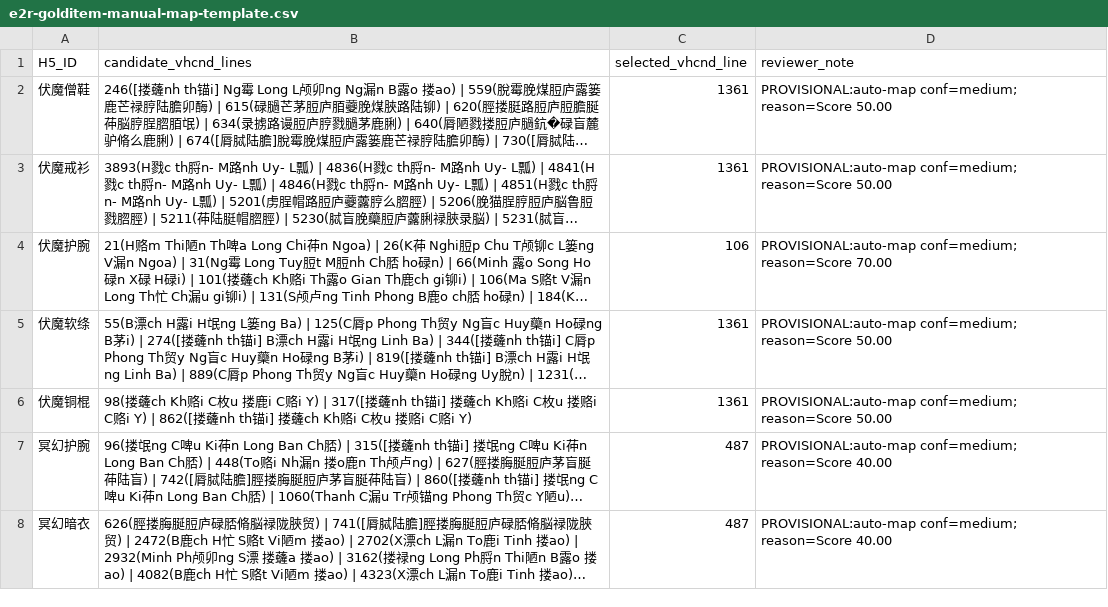
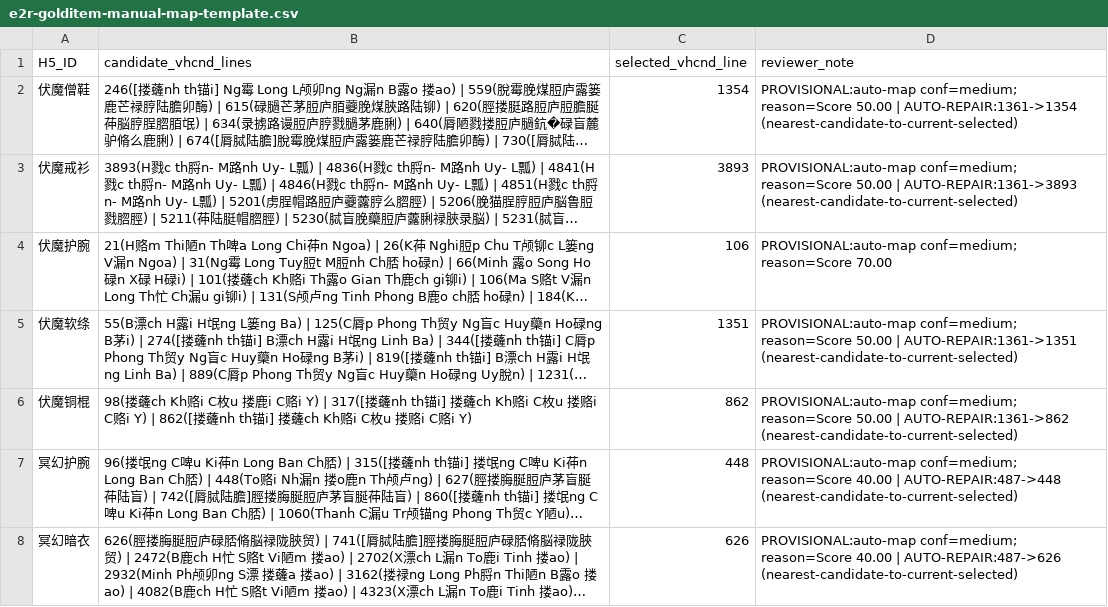
Before and after one commit to zetzet7298/harness-experimental, a CSV file: history/migrate-vltkpc-to-vhcnd/spike-scripts/e2r-golditem-manual-map-template.csv, drawn as a sheet; only a part is shown; long unchanged cells end in …; the diff covers the shown part only; the diff names each change by its address in the sheet, - before the commit and + after, or states it on an @@ line.

```diff
--- a/history/migrate-vltkpc-to-vhcnd/spike-scripts/e2r-golditem-manual-map-template.csv
+++ b/history/migrate-vltkpc-to-vhcnd/spike-scripts/e2r-golditem-manual-map-template.csv
-C2 (selected_vhcnd_line): 1361
+C2 (selected_vhcnd_line): 1354
-D2 (reviewer_note): …reason=Score 50.00
+D2 (reviewer_note): …reason=Score 50.00 | AUTO-REPAIR:1361->1354 (nearest-candidate-to-current-selected)
-C3 (selected_vhcnd_line): 1361
+C3 (selected_vhcnd_line): 3893
-D3 (reviewer_note): …reason=Score 50.00
+D3 (reviewer_note): …reason=Score 50.00 | AUTO-REPAIR:1361->3893 (nearest-candidate-to-current-selected)
-C5 (selected_vhcnd_line): 1361
+C5 (selected_vhcnd_line): 1351
-D5 (reviewer_note): …reason=Score 50.00
+D5 (reviewer_note): …reason=Score 50.00 | AUTO-REPAIR:1361->1351 (nearest-candidate-to-current-selected)
-C6 (selected_vhcnd_line): 1361
+C6 (selected_vhcnd_line): 862
-D6 (reviewer_note): …reason=Score 50.00
+D6 (reviewer_note): …reason=Score 50.00 | AUTO-REPAIR:1361->862 (nearest-candidate-to-current-selected)
-C7 (selected_vhcnd_line): 487
+C7 (selected_vhcnd_line): 448
-D7 (reviewer_note): …reason=Score 40.00
+D7 (reviewer_note): …reason=Score 40.00 | AUTO-REPAIR:487->448 (nearest-candidate-to-current-selected)
-C8 (selected_vhcnd_line): 487
+C8 (selected_vhcnd_line): 626
-D8 (reviewer_note): …reason=Score 40.00
+D8 (reviewer_note): …reason=Score 40.00 | AUTO-REPAIR:487->626 (nearest-candidate-to-current-selected)
```
Also changed, not shown: 84 edited cells elsewhere in this file, 19 other files.
